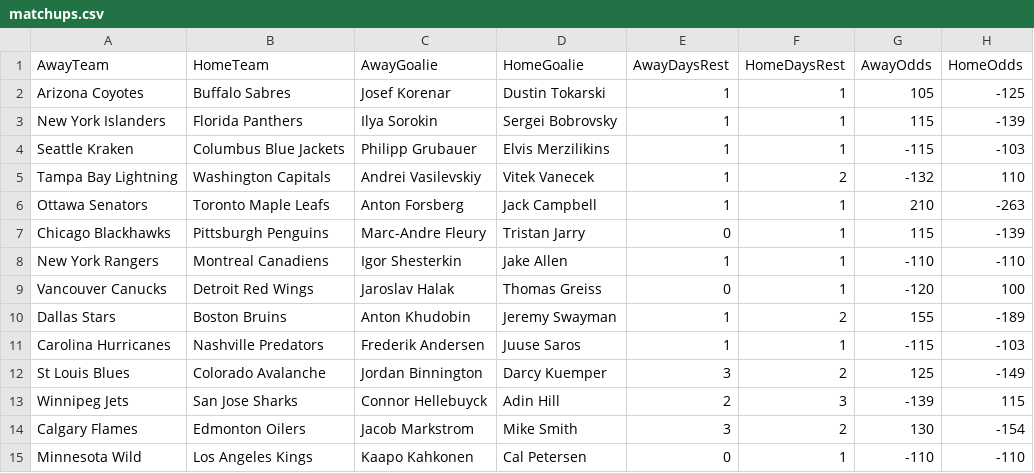
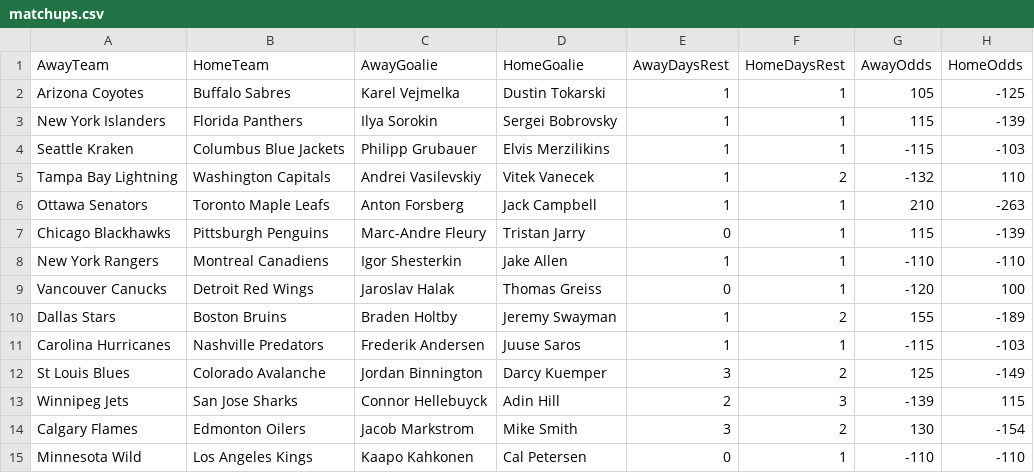
Before and after one commit to david-devito/sim_nhl, a CSV file: matchups.csv, drawn as a sheet.

```diff
--- a/matchups.csv
+++ b/matchups.csv
@@ -1,3 +1,3 @@
 AwayTeam,HomeTeam,AwayGoalie,HomeGoalie,AwayDaysRest,HomeDaysRest,AwayOdds,HomeOdds
-Arizona Coyotes,Buffalo Sabres,Josef Korenar,Dustin Tokarski,1,1,105,-125
+Arizona Coyotes,Buffalo Sabres,Karel Vejmelka,Dustin Tokarski,1,1,105,-125
 New York Islanders,Florida Panthers,Ilya Sorokin,Sergei Bobrovsky,1,1,115,-139
@@ -9,3 +9,3 @@ New York Rangers,Montreal Canadiens,Igor Shesterkin,Jake Allen,1,1,-110,-110
 Vancouver Canucks,Detroit Red Wings,Jaroslav Halak,Thomas Greiss,0,1,-120,100
-Dallas Stars,Boston Bruins,Anton Khudobin,Jeremy Swayman,1,2,155,-189
+Dallas Stars,Boston Bruins,Braden Holtby,Jeremy Swayman,1,2,155,-189
 Carolina Hurricanes,Nashville Predators,Frederik Andersen,Juuse Saros,1,1,-115,-103
```
Also changed, not shown: 2 other files.
